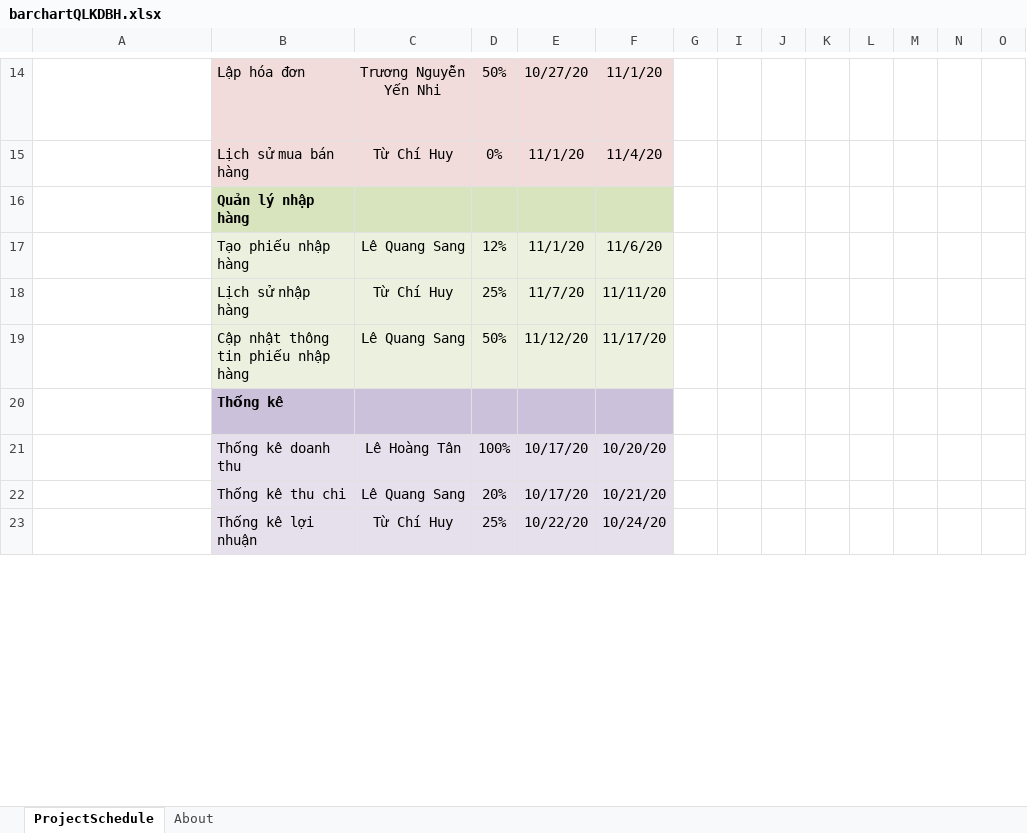
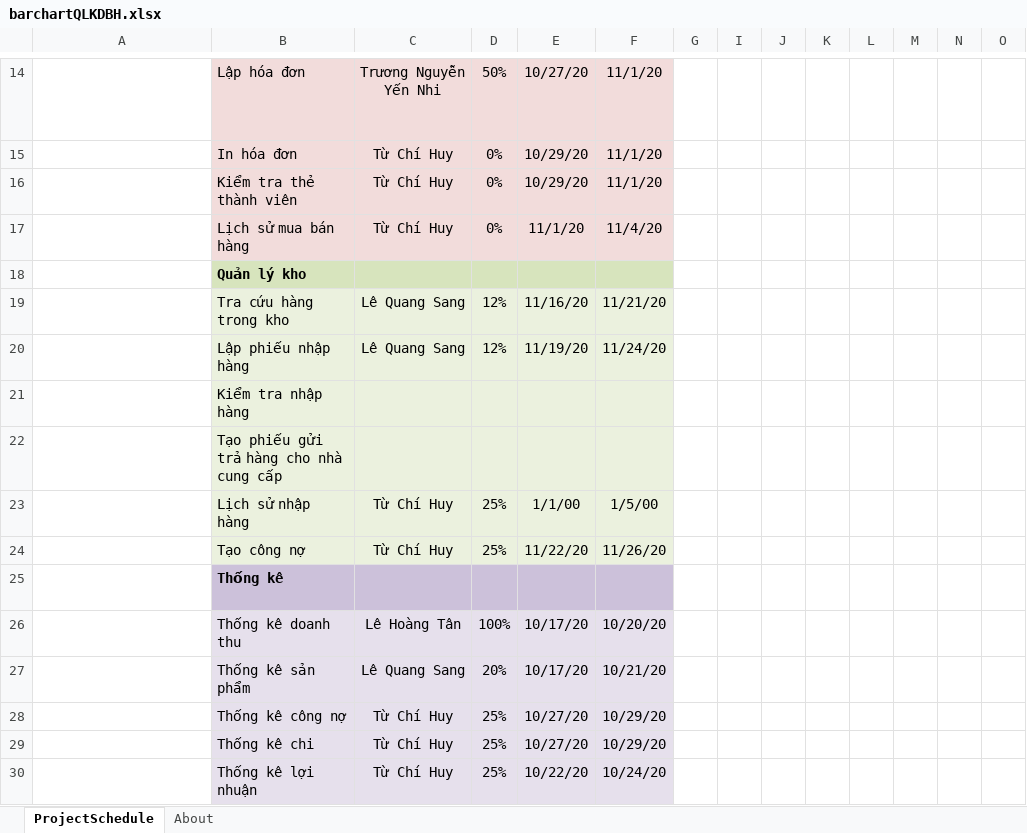
Before and after one commit to AlexTien202/congnghephanmem, an Excel workbook: barchartQLKDBH.xlsx, sheet ProjectSchedule, drawn as a sheet; only a part is shown, gaps mark what is left out; long unchanged cells end in …; values as stored, in another font and other column widths than the file's, no borders; conditional formats not drawn; removed rows and columns are numbered as before the commit, all else as after; rows hold the shown columns only; the diff covers the shown part only; the diff names each change by its address in the sheet, - before the commit and + after, or states it on an @@ line.

Commit message:
Update barchartQLKDBH.xlsx

```diff
--- a/barchartQLKDBH.xlsx (sheet ProjectSchedule)
+++ b/barchartQLKDBH.xlsx (sheet ProjectSchedule)
+row 15:  | In hóa đơn | Từ Chí Huy | 0% | 10/29/20 | 11/1/20
+row 16:  | Kiểm tra thẻ thành viên | Từ Chí Huy | 0% | 10/29/20 | 11/1/20
-B18: Quản lý nhập hàng
+B18: Quản lý kho
+row 19:  | Tra cứu hàng trong kho | Lê Quang Sang | 12% | 11/16/20 | 11/21/20
-B20: Tạo phiếu nhập hàng
+B20: Lập phiếu nhập hàng
-E20: 11/1/20
+E20: 11/19/20
-F20: 11/6/20
+F20: 11/24/20
+row 21:  | Kiểm tra nhập hàng
+row 22:  | Tạo phiếu gửi trả hàng cho nhà cung cấp
-E23: 11/7/20
+E23: 1/1/00
-F23: 11/11/20
+F23: 1/5/00
-row 19:  | Cập nhật thông tin phiếu nhập hàng | Lê Quang Sang | 50% | 11/12/20 | 11/17/20
+row 24:  | Tạo công nợ | Từ Chí Huy | 25% | 11/22/20 | 11/26/20
-B27: Thống kê thu chi
+B27: Thống kê sản phẩm
+row 28:  | Thống kê công nợ | Từ Chí Huy | 25% | 10/27/20 | 10/29/20
+row 29:  | Thống kê chi | Từ Chí Huy | 25% | 10/27/20 | 10/29/20
```
Also changed, not shown: 18 added rows, 5 removed rows and 22 edited cells elsewhere in this sheet, formulas that keep their value, hidden cells.
